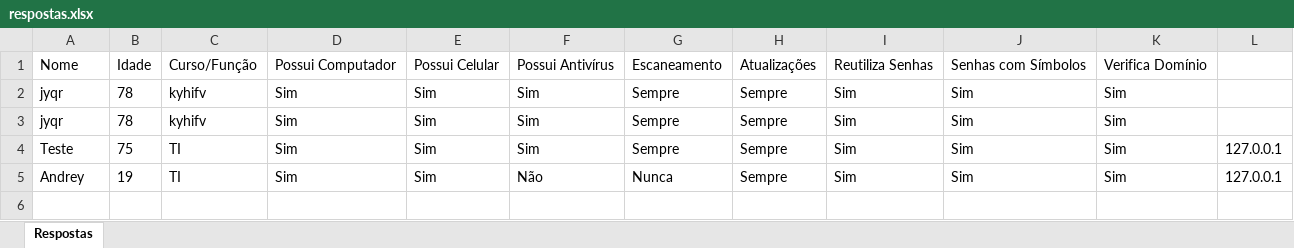
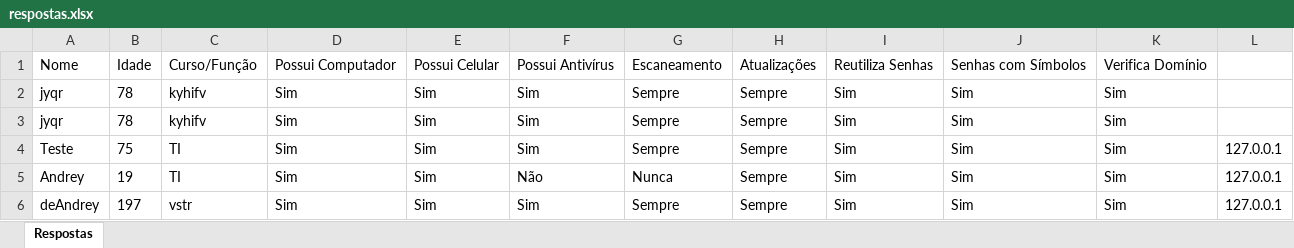
Before and after one commit to yerdnA-A/pesquisa-senac, an Excel workbook: respostas.xlsx, sheet Respostas, drawn as a sheet; values as stored, in another font and other column widths than the file's, no borders; the diff names each change by its address in the sheet, - before the commit and + after, or states it on an @@ line.

Commit message:
salvar respostas sheets

```diff
--- a/respostas.xlsx (sheet Respostas)
+++ b/respostas.xlsx (sheet Respostas)
+row 6: deAndrey | 197 | vstr | Sim | Sim | Sim | Sempre | Sempre | Sim | Sim | Sim | 127.0.0.1
```
Also changed, not shown: 1 other file.
